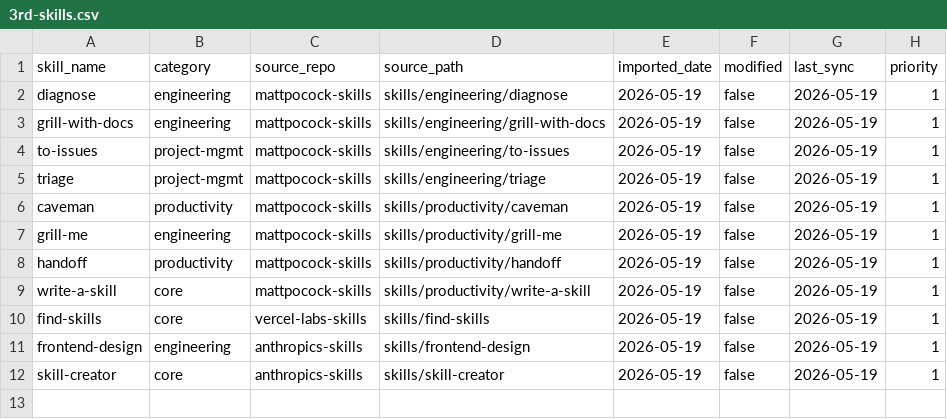
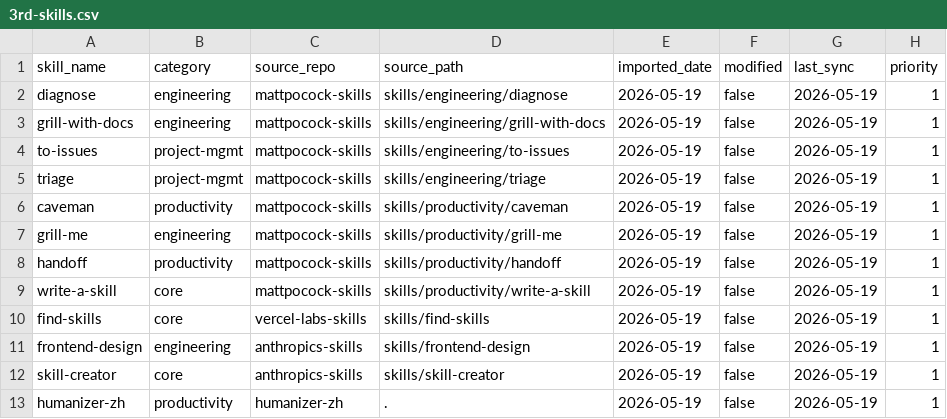
Before and after one commit to Ts-sound/skills, a CSV file: data/3rd-skills.csv, drawn as a sheet; the diff names each change by its address in the sheet, - before the commit and + after, or states it on an @@ line.

```diff
--- a/data/3rd-skills.csv
+++ b/data/3rd-skills.csv
+row 13: humanizer-zh | productivity | humanizer-zh | . | 2026-05-19 | false | 2026-05-19 | 1
```
Also changed, not shown: data/sub-repo.csv, 9 other files.
